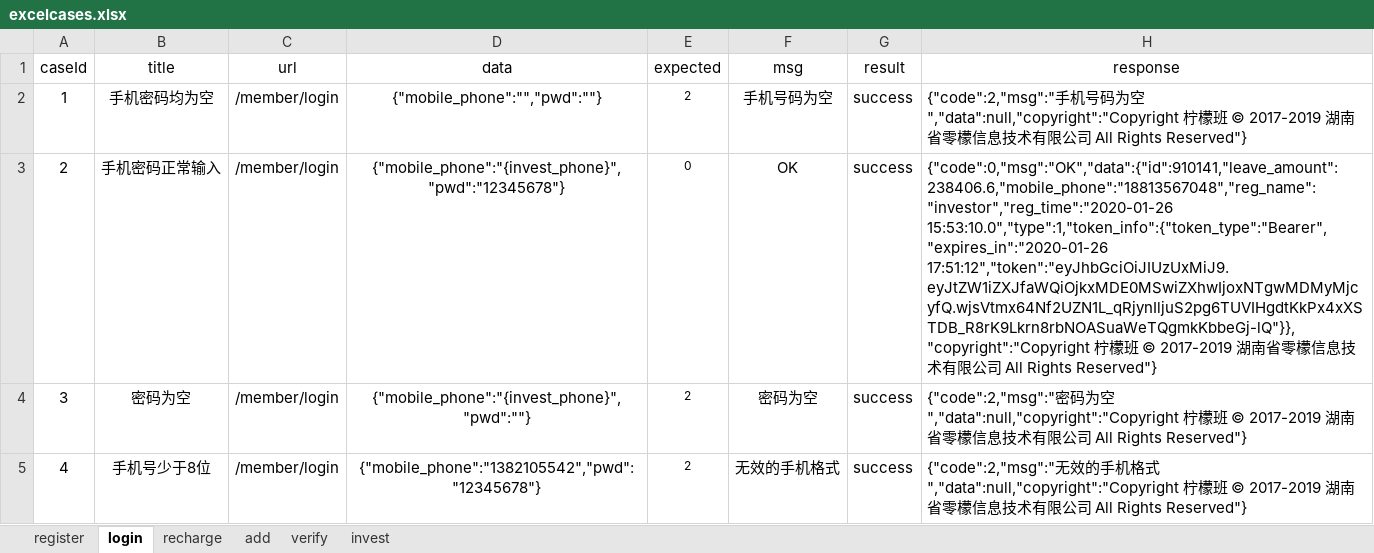
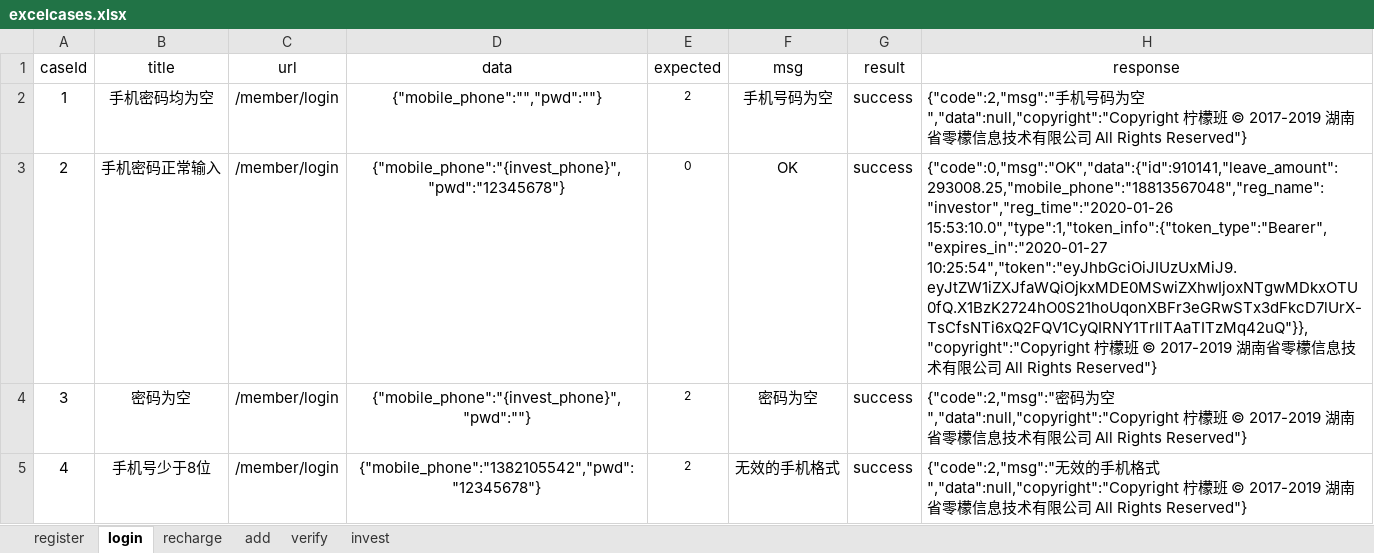
Before and after one commit to yhusr/future, an Excel workbook: datas/excelcases.xlsx, sheet login, drawn as a sheet; values as stored, in another font and other column widths than the file's, no borders; the diff names each change by its address in the sheet, - before the commit and + after, or states it on an @@ line.

```diff
--- a/datas/excelcases.xlsx (sheet login)
+++ b/datas/excelcases.xlsx (sheet login)
-H3 (response): {"code":0,"msg":"OK","data":{"id":910141,"leave_amount":238406.6,"mobile_phone":"18813567048","reg_name":"investor","reg_time":"2020-01-26 15:53:10.0","type":1,"token_info":{"token_type":"Bearer","expires_in":"2020-01-26 17:51:12","token":"eyJhbGciOiJIUzUxMiJ9.eyJtZW1iZXJfaWQiOjkxMDE0MSwiZXhwIjoxNTgwMDMyMjcyfQ.wjsVtmx64Nf2UZN1L_qRjynIljuS2pg6TUVIHgdtKkPx4xXSTDB_R8rK9Lkrn8rbNOASuaWeTQgmkKbbeGj-lQ"}},"copyright":"Copyright 柠檬…
+H3 (response): {"code":0,"msg":"OK","data":{"id":910141,"leave_amount":293008.25,"mobile_phone":"18813567048","reg_name":"investor","reg_time":"2020-01-26 15:53:10.0","type":1,"token_info":{"token_type":"Bearer","expires_in":"2020-01-27 10:25:54","token":"eyJhbGciOiJIUzUxMiJ9.eyJtZW1iZXJfaWQiOjkxMDE0MSwiZXhwIjoxNTgwMDkxOTU0fQ.X1BzK2724hO0S21hoUqonXBFr3eGRwSTx3dFkcD7lUrX-TsCfsNTi6xQ2FQV1CyQIRNY1TrIlTAaTITzMq42uQ"}},"copyright":"Copyright 柠檬…
```
Also changed, not shown: sheet recharge, sheet invest, sheet add, sheet verify, sheet register, 10 other files.
